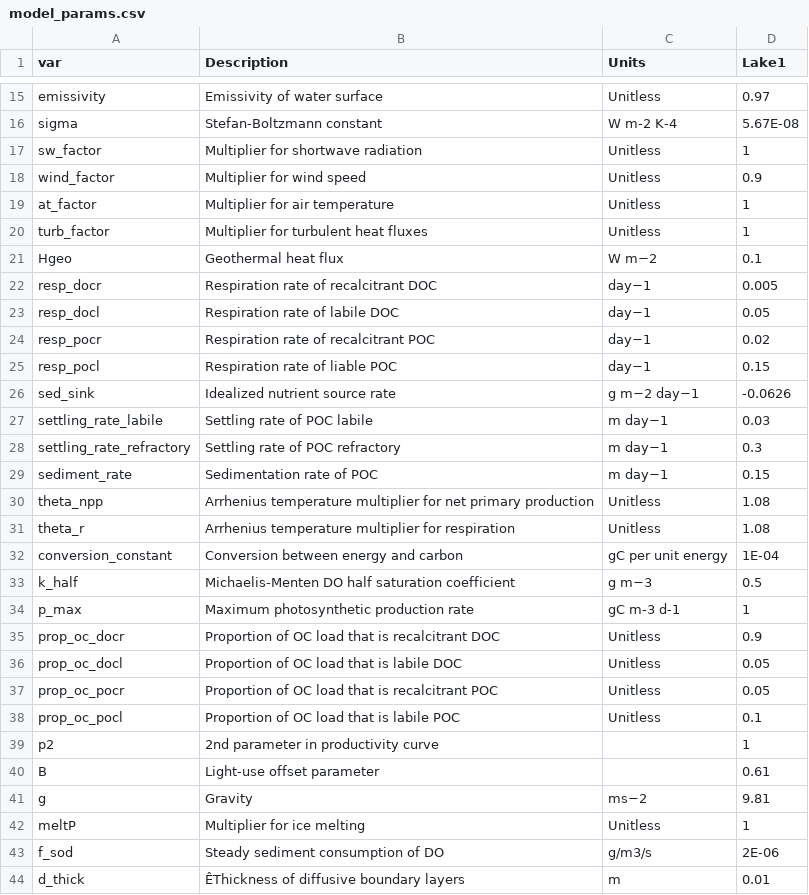
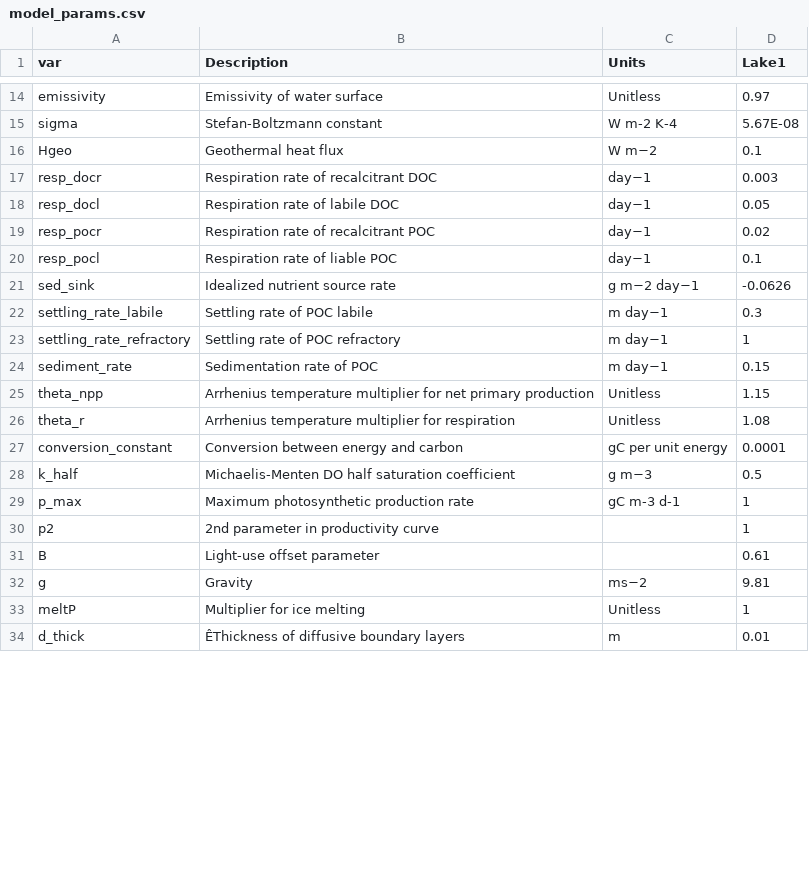
Before and after one commit to emarchisin/Lake-M3, a CSV file: Project/gradients/base_config/model_params.csv, drawn as a sheet; only a part is shown, gaps mark what is left out; the diff covers the shown part only.

```diff
--- a/Project/gradients/base_config/model_params.csv
+++ b/Project/gradients/base_config/model_params.csv
@@ -16,24 +15,16 @@ emissivity,Emissivity of water surface,Unitless,0.97
 sigma,Stefan-Boltzmann constant,W m-2 K-4,5.67E-08
-sw_factor,Multiplier for shortwave radiation,Unitless,1
-wind_factor,Multiplier for wind speed,Unitless,0.9
-at_factor,Multiplier for air temperature,Unitless,1
-turb_factor,Multiplier for turbulent heat fluxes,Unitless,1
 Hgeo,Geothermal heat flux,W m−2,0.1
-resp_docr,Respiration rate of recalcitrant DOC,day−1,0.005
+resp_docr,Respiration rate of recalcitrant DOC,day−1,0.003
 resp_docl,Respiration rate of labile DOC,day−1,0.05
 resp_pocr,Respiration rate of recalcitrant POC,day−1,0.02
-resp_pocl,Respiration rate of liable POC,day−1,0.15
+resp_pocl,Respiration rate of liable POC,day−1,0.1
 sed_sink,Idealized nutrient source rate,g m−2 day−1,-0.0626
-settling_rate_labile,Settling rate of POC labile,m day−1,0.03
-settling_rate_refractory,Settling rate of POC refractory,m day−1,0.3
+settling_rate_labile,Settling rate of POC labile,m day−1,0.3
+settling_rate_refractory,Settling rate of POC refractory,m day−1,1
 sediment_rate,Sedimentation rate of POC,m day−1,0.15
-theta_npp,Arrhenius temperature multiplier for net primary production,Unitless,1.08
+theta_npp,Arrhenius temperature multiplier for net primary production,Unitless,1.15
 theta_r,Arrhenius temperature multiplier for respiration,Unitless,1.08
-conversion_constant,Conversion between energy and carbon,gC per unit energy,1E-04
+conversion_constant,Conversion between energy and carbon,gC per unit energy,0.0001
 k_half,Michaelis-Menten DO half saturation coefficient,g m−3,0.5
 p_max,Maximum photosynthetic production rate,gC m-3 d-1,1
-prop_oc_docr,Proportion of OC load that is recalcitrant DOC,Unitless,0.9
-prop_oc_docl,Proportion of OC load that is labile DOC,Unitless,0.05
-prop_oc_pocr,Proportion of OC load that is recalcitrant POC,Unitless,0.05
-prop_oc_pocl,Proportion of OC load that is labile POC,Unitless,0.1
 p2,2nd parameter in productivity curve,,1
@@ -42,3 +33,2 @@ g,Gravity,ms−2,9.81
 meltP,Multiplier for ice melting,Unitless,1
-f_sod,Steady sediment consumption of DO,g/m3/s,2E-06
 d_thick,ÊThickness of diffusive boundary layers, m,0.01
```
Also changed, not shown: 1 removed row and 3 edited cells elsewhere in this file, Project/Example-EM/Config/model_params.csv, 11 other files.
